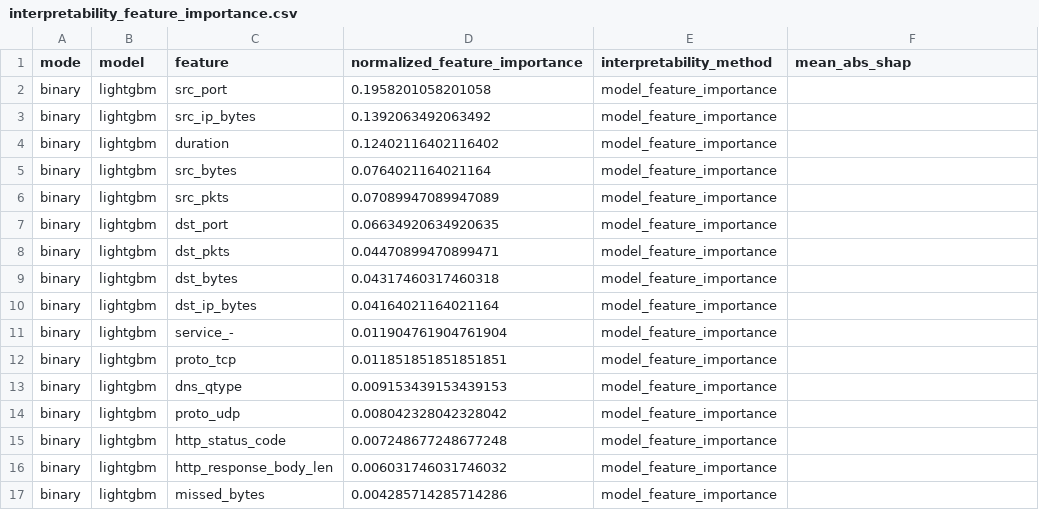
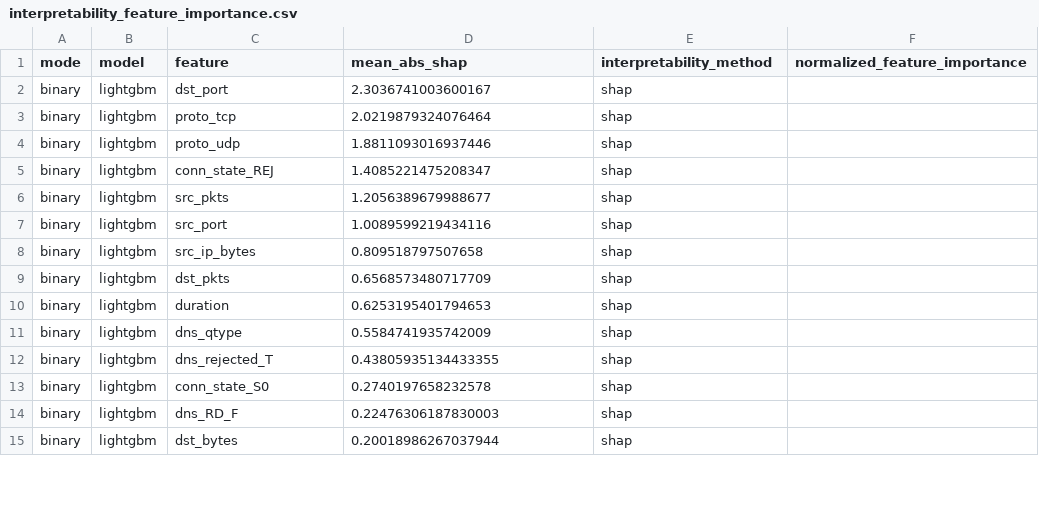
Before and after one commit to marchi26/iot-ids-thesis, a CSV file: results/metrics/interpretability_feature_importance.csv, drawn as a sheet; only a part is shown; the diff covers the shown part only.

Commit message:
Complete SHAP analysis and finalize thesis

```diff
--- a/results/metrics/interpretability_feature_importance.csv
+++ b/results/metrics/interpretability_feature_importance.csv
@@ -1,17 +1,15 @@
-mode,model,feature,normalized_feature_importance,interpretability_method,mean_abs_shap
-binary,lightgbm,src_port,0.1958201058201058,model_feature_importance,
-binary,lightgbm,src_ip_bytes,0.1392063492063492,model_feature_importance,
-binary,lightgbm,duration,0.12402116402116402,model_feature_importance,
-binary,lightgbm,src_bytes,0.0764021164021164,model_feature_importance,
-binary,lightgbm,src_pkts,0.07089947089947089,model_feature_importance,
-binary,lightgbm,dst_port,0.06634920634920635,model_feature_importance,
-binary,lightgbm,dst_pkts,0.04470899470899471,model_feature_importance,
-binary,lightgbm,dst_bytes,0.04317460317460318,model_feature_importance,
-binary,lightgbm,dst_ip_bytes,0.04164021164021164,model_feature_importance,
-binary,lightgbm,service_-,0.011904761904761904,model_feature_importance,
-binary,lightgbm,proto_tcp,0.011851851851851851,model_feature_importance,
-binary,lightgbm,dns_qtype,0.009153439153439153,model_feature_importance,
-binary,lightgbm,proto_udp,0.008042328042328042,model_feature_importance,
-binary,lightgbm,http_status_code,0.007248677248677248,model_feature_importance,
-binary,lightgbm,http_response_body_len,0.006031746031746032,model_feature_importance,
-binary,lightgbm,missed_bytes,0.004285714285714286,model_feature_importance,
+mode,model,feature,mean_abs_shap,interpretability_method,normalized_feature_importance
+binary,lightgbm,dst_port,2.3036741003600167,shap,
+binary,lightgbm,proto_tcp,2.0219879324076464,shap,
+binary,lightgbm,proto_udp,1.8811093016937446,shap,
+binary,lightgbm,conn_state_REJ,1.4085221475208347,shap,
+binary,lightgbm,src_pkts,1.2056389679988677,shap,
+binary,lightgbm,src_port,1.0089599219434116,shap,
+binary,lightgbm,src_ip_bytes,0.809518797507658,shap,
+binary,lightgbm,dst_pkts,0.6568573480717709,shap,
+binary,lightgbm,duration,0.6253195401794653,shap,
+binary,lightgbm,dns_qtype,0.5584741935742009,shap,
+binary,lightgbm,dns_rejected_T,0.43805935134433355,shap,
+binary,lightgbm,conn_state_S0,0.2740197658232578,shap,
+binary,lightgbm,dns_RD_F,0.22476306187830003,shap,
+binary,lightgbm,dst_bytes,0.20018986267037944,shap,
```
Also changed, not shown: 6 added rows, 4 removed rows and 82 edited cells elsewhere in this file, results/metrics/binary_interpretability_feature_importance.csv, results/metrics/multiclass_interpretability_feature_importance.csv, 9 other files.
